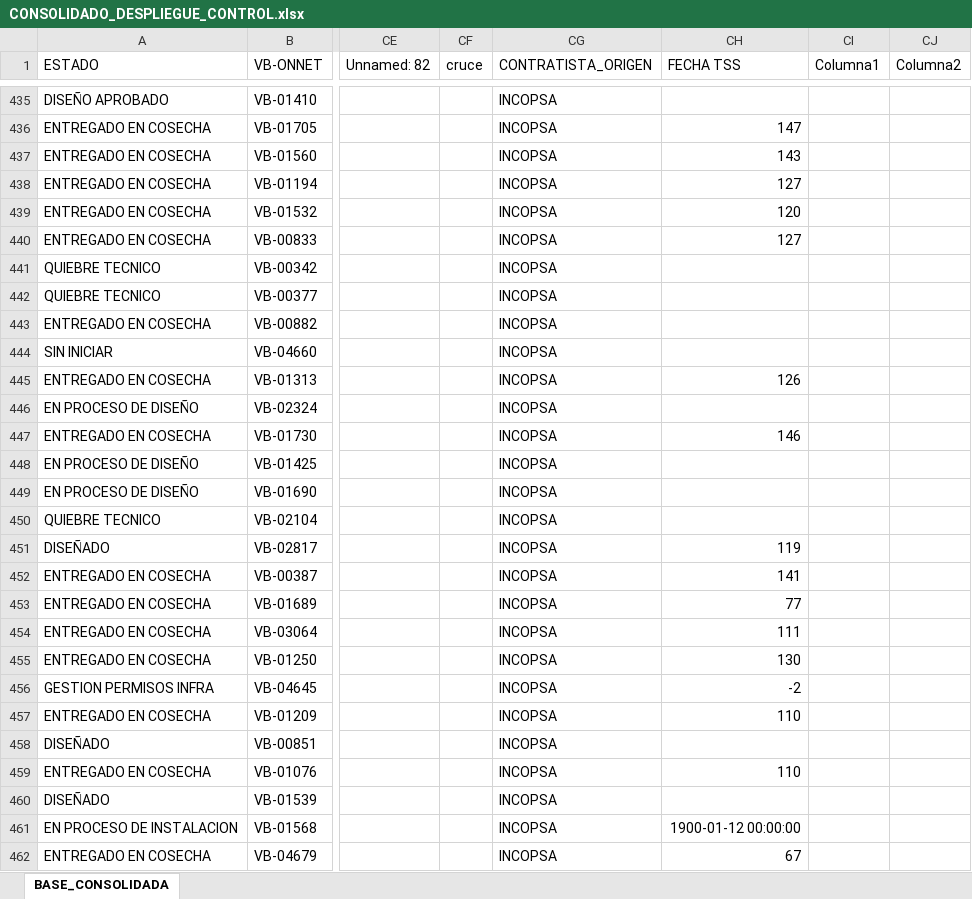
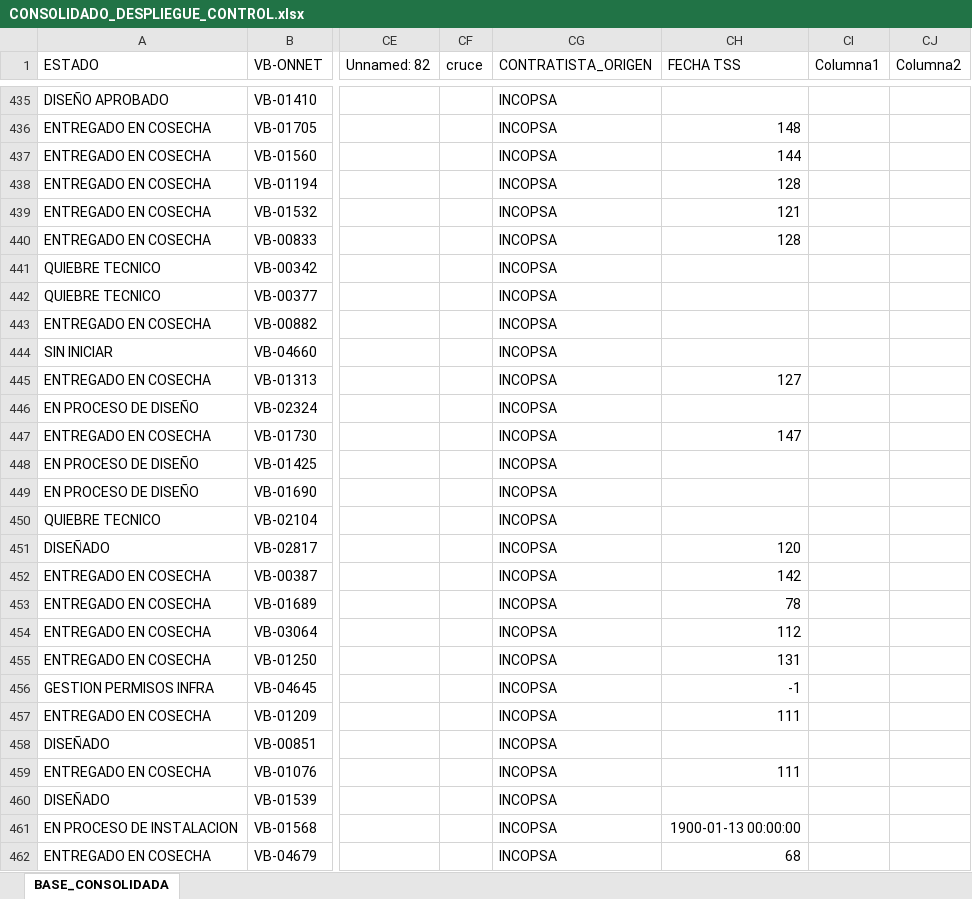
Before and after one commit to luismendoza0523-source/Dashboard-streamlit_app.py, an Excel workbook: CONSOLIDADO_DESPLIEGUE_CONTROL.xlsx, sheet BASE_CONSOLIDADA, drawn as a sheet; only a part is shown, gaps mark what is left out; values as stored, in another font and other column widths than the file's, no borders; the diff covers the shown part only; the diff names each change by its address in the sheet, - before the commit and + after, or states it on an @@ line.

```diff
--- a/CONSOLIDADO_DESPLIEGUE_CONTROL.xlsx (sheet BASE_CONSOLIDADA)
+++ b/CONSOLIDADO_DESPLIEGUE_CONTROL.xlsx (sheet BASE_CONSOLIDADA)
-CH436 (FECHA TSS): 147
+CH436 (FECHA TSS): 148
-CH437 (FECHA TSS): 143
+CH437 (FECHA TSS): 144
-CH438 (FECHA TSS): 127
+CH438 (FECHA TSS): 128
-CH439 (FECHA TSS): 120
+CH439 (FECHA TSS): 121
-CH440 (FECHA TSS): 127
+CH440 (FECHA TSS): 128
-CH445 (FECHA TSS): 126
+CH445 (FECHA TSS): 127
-CH447 (FECHA TSS): 146
+CH447 (FECHA TSS): 147
-CH451 (FECHA TSS): 119
+CH451 (FECHA TSS): 120
-CH452 (FECHA TSS): 141
+CH452 (FECHA TSS): 142
-CH453 (FECHA TSS): 77
+CH453 (FECHA TSS): 78
-CH454 (FECHA TSS): 111
+CH454 (FECHA TSS): 112
-CH455 (FECHA TSS): 130
+CH455 (FECHA TSS): 131
-CH456 (FECHA TSS): -2
+CH456 (FECHA TSS): -1
-CH457 (FECHA TSS): 110
+CH457 (FECHA TSS): 111
-CH459 (FECHA TSS): 110
+CH459 (FECHA TSS): 111
-CH461 (FECHA TSS): 1900-01-12 00:00:00
+CH461 (FECHA TSS): 1900-01-13 00:00:00
-CH462 (FECHA TSS): 67
+CH462 (FECHA TSS): 68
```
Also changed, not shown: 50 edited cells elsewhere in this sheet.
